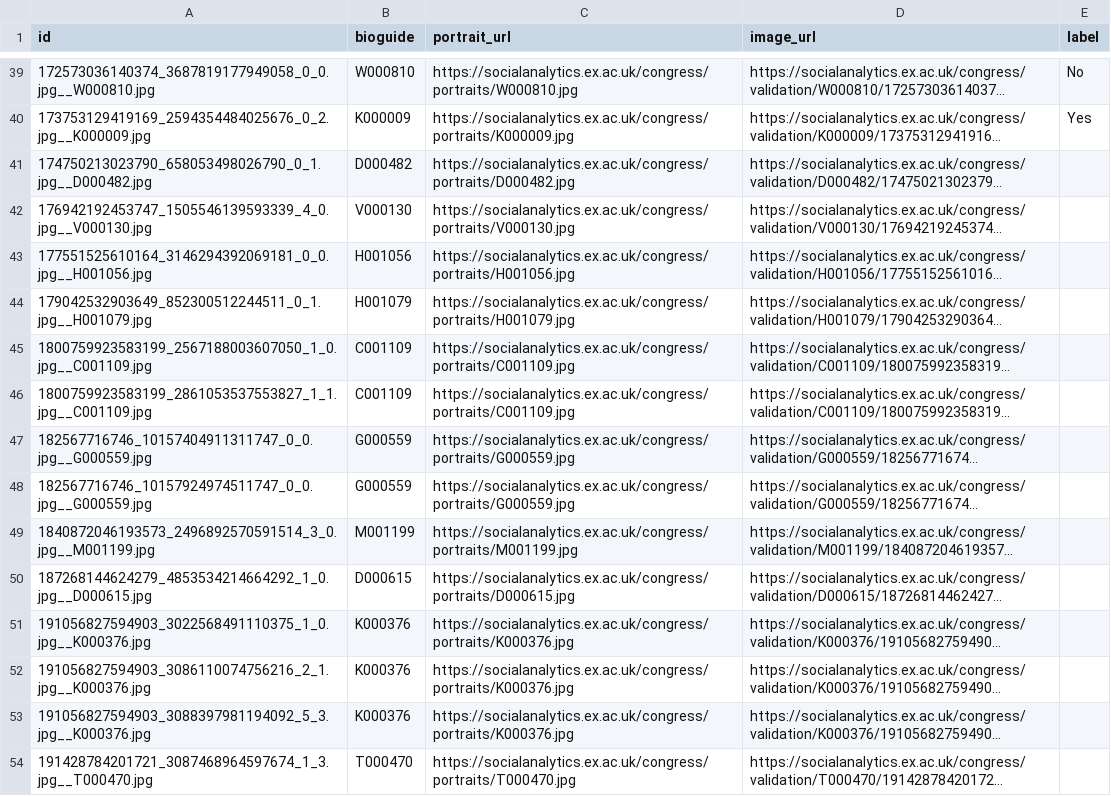
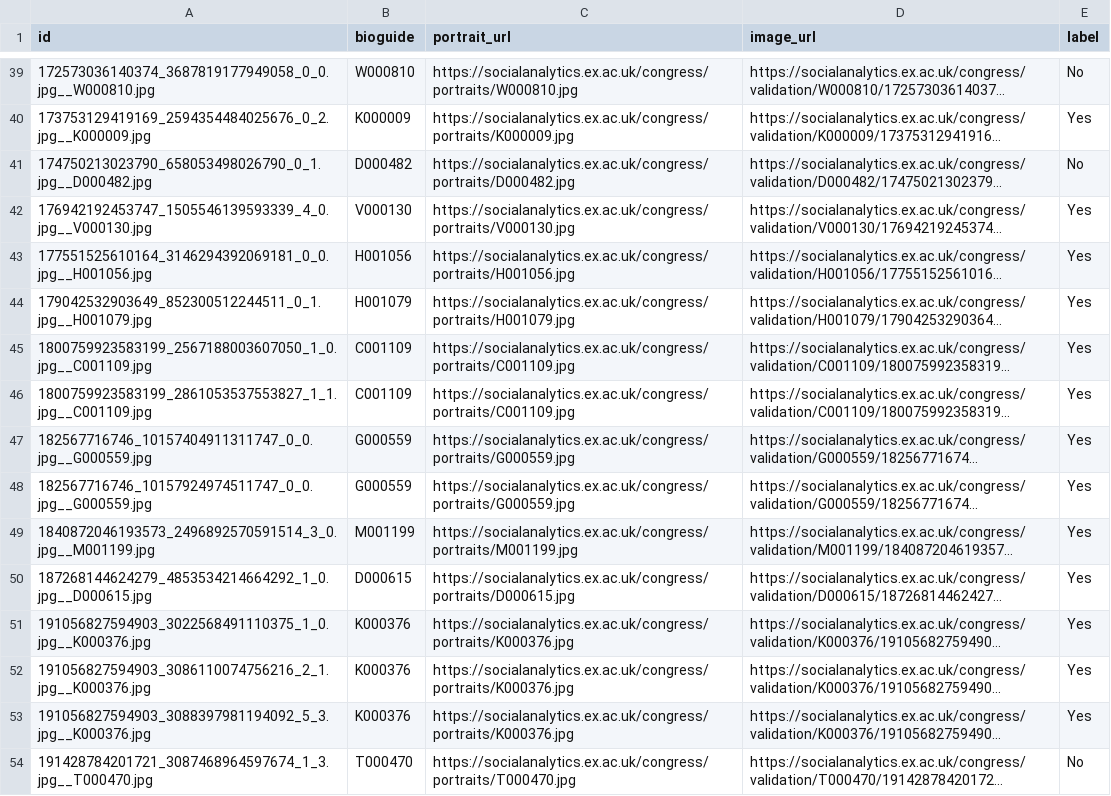
Before and after one commit to cboussalis/face-tiebreak, a CSV file: disagree_to_code.csv, drawn as a sheet; only a part is shown, gaps mark what is left out; long unchanged cells end in …; the diff covers the shown part only; the diff names each change by its address in the sheet, - before the commit and + after, or states it on an @@ line.

Commit message:
Add files via upload

```diff
--- a/disagree_to_code.csv
+++ b/disagree_to_code.csv
-E41 (label): (empty)
+E41 (label): No
-E42:E53 (label): (empty)
+E42:E53 (label): Yes
-E54 (label): (empty)
+E54 (label): No
```
Also changed, not shown: 83 edited cells elsewhere in this file.
